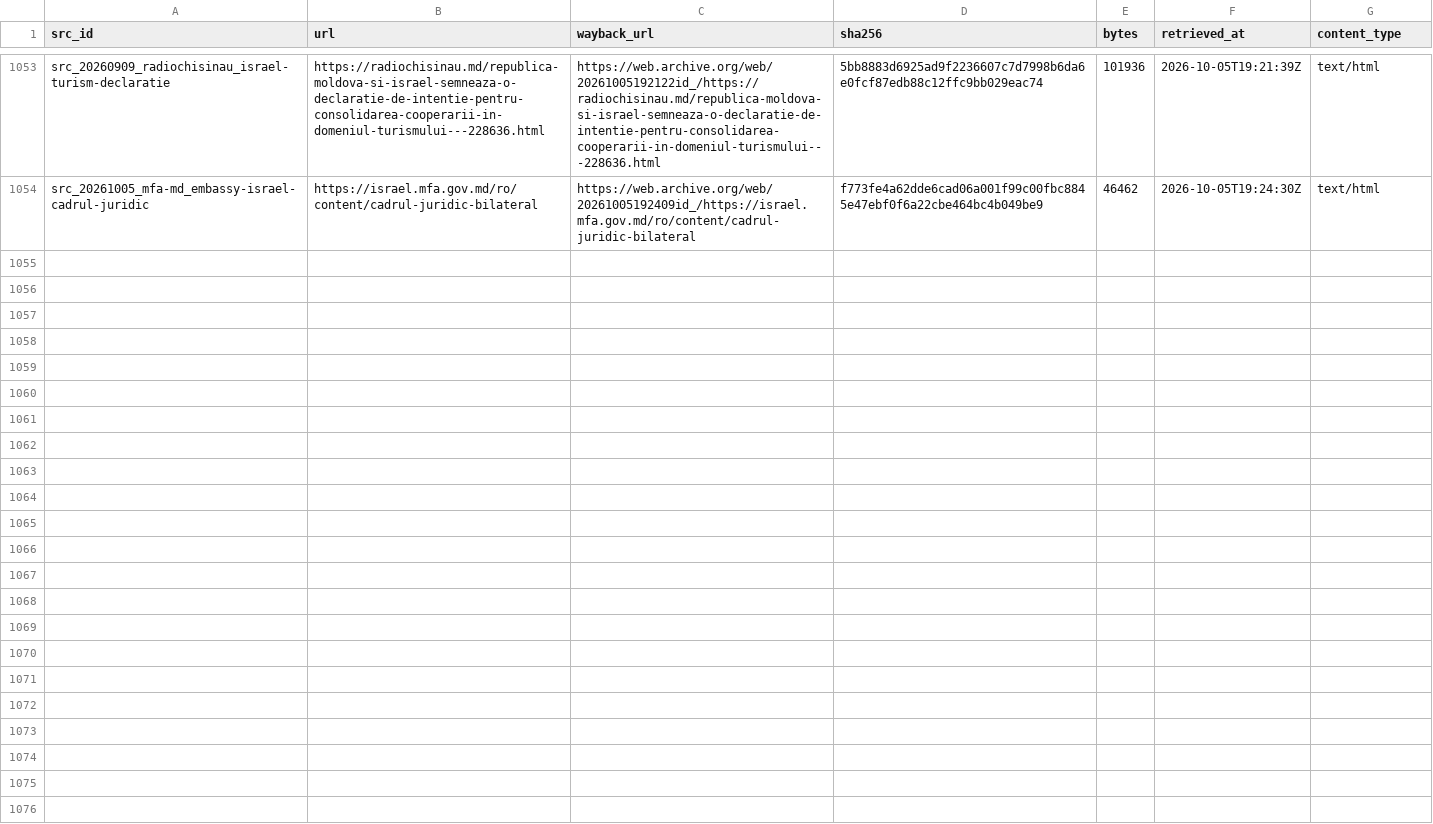
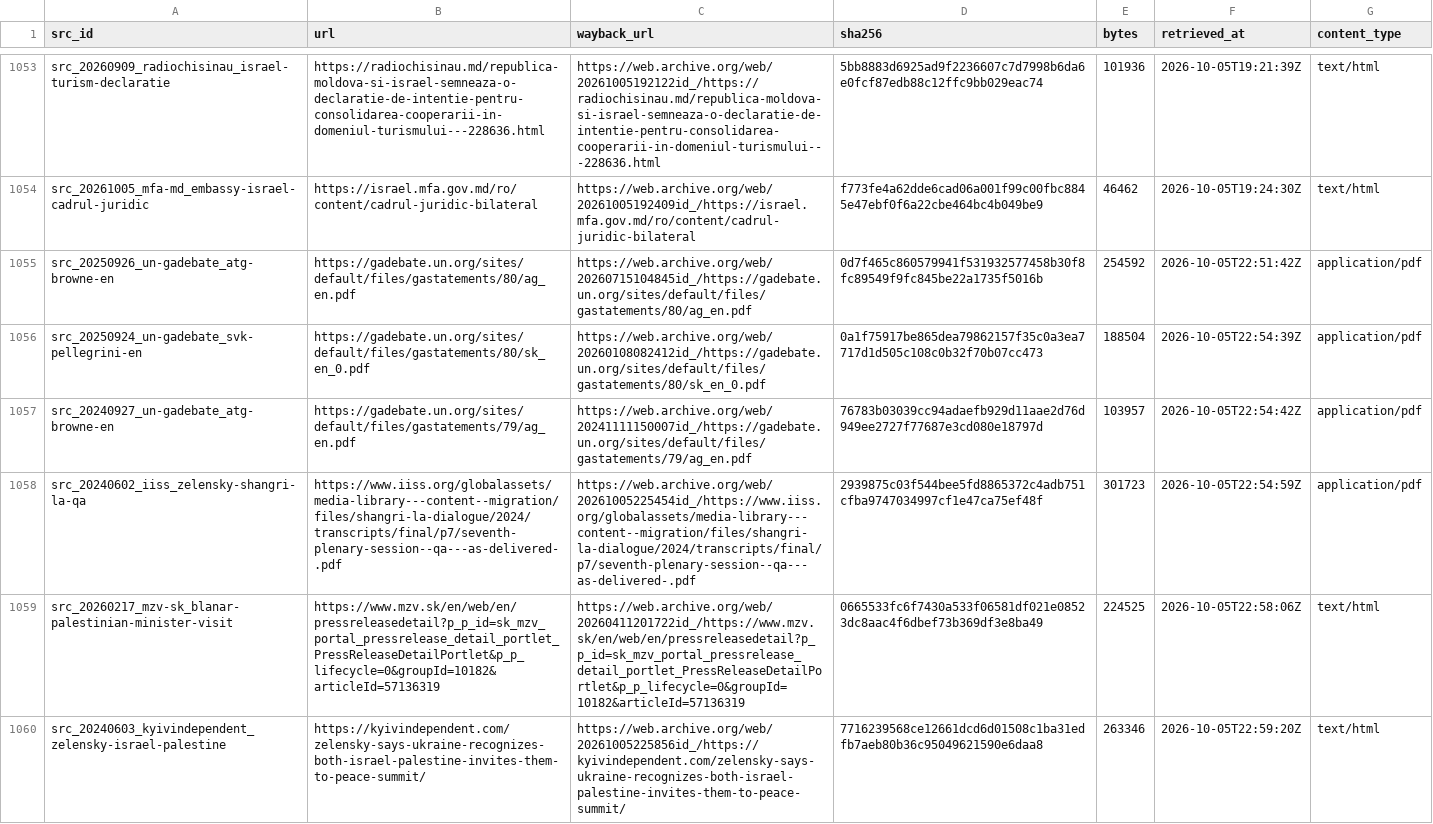
Before and after one commit to mohazed/GAI, a CSV file: archive/index.csv, drawn as a sheet; only a part is shown, gaps mark what is left out.

```diff
--- a/archive/index.csv
+++ b/archive/index.csv
@@ -1054 +1054,7 @@ src_20260909_radiochisinau_israel-turism-declaratie,https://radiochisinau.md/rep
 src_20261005_mfa-md_embassy-israel-cadrul-juridic,https://israel.mfa.gov.md/ro/content/cadrul-juridic-bilateral,https://web.archive.org/web/20261005192409id_/https://israel.mfa.gov.md/ro/content/cadrul-juridic-bilateral,f773fe4a62dde6cad06a001f99c00fbc8845e47ebf0f6a22cbe464bc4b049be9,46462,2026-10-05T19:24:30Z,text/html
+src_20250926_un-gadebate_atg-browne-en,https://gadebate.un.org/sites/default/files/gastatements/80/ag_en.pdf,https://web.archive.org/web/20260715104845id_/https://gadebate.un.org/sites/default/files/gastatements/80/ag_en.pdf,0d7f465c860579941f531932577458b30f8fc89549f9fc845be22a1735f5016b,254592,2026-10-05T22:51:42Z,application/pdf
+src_20250924_un-gadebate_svk-pellegrini-en,https://gadebate.un.org/sites/default/files/gastatements/80/sk_en_0.pdf,https://web.archive.org/web/20260108082412id_/https://gadebate.un.org/sites/default/files/gastatements/80/sk_en_0.pdf,0a1f75917be865dea79862157f35c0a3ea7717d1d505c108c0b32f70b07cc473,188504,2026-10-05T22:54:39Z,application/pdf
+src_20240927_un-gadebate_atg-browne-en,https://gadebate.un.org/sites/default/files/gastatements/79/ag_en.pdf,https://web.archive.org/web/20241111150007id_/https://gadebate.un.org/sites/default/files/gastatements/79/ag_en.pdf,76783b03039cc94adaefb929d11aae2d76d949ee2727f77687e3cd080e18797d,103957,2026-10-05T22:54:42Z,application/pdf
+src_20240602_iiss_zelensky-shangri-la-qa,https://www.iiss.org/globalassets/media-library---content--migration/files/shangri-la-dialogue/2024/transcripts/final/p7/seventh-plenary-session--qa---as-delivered-.pdf,https://web.archive.org/web/20261005225454id_/https://www.iiss.org/globalassets/media-library---content--migration/files/shangri-la-dialogue/2024/transcripts/final/p7/seventh-plenary-session--qa---as-delivered-.pdf,2939875c03f544bee5fd8865372c4adb751cfba9747034997cf1e47ca75ef48f,301723,2026-10-05T22:54:59Z,application/pdf
+src_20260217_mzv-sk_blanar-palestinian-minister-visit,https://www.mzv.sk/en/web/en/pressreleasedetail?p_p_id=sk_mzv_portal_pressrelease_detail_portlet_PressReleaseDetailPortlet&p_p_lifecycle=0&groupId=10182&articleId=57136319,https://web.archive.org/web/20260411201722id_/https://www.mzv.sk/en/web/en/pressreleasedetail?p_p_id=sk_mzv_portal_pressrelease_detail_portlet_PressReleaseDetailPortlet&p_p_lifecycle=0&groupId=10182&articleId=57136319,0665533fc6f7430a533f06581df021e08523dc8aac4f6dbef73b369df3e8ba49,224525,2026-10-05T22:58:06Z,text/html
+src_20240603_kyivindependent_zelensky-israel-palestine,https://kyivindependent.com/zelensky-says-ukraine-recognizes-both-israel-palestine-invites-them-to-peace-summit/,https://web.archive.org/web/20261005225856id_/https://kyivindependent.com/zelensky-says-ukraine-recognizes-both-israel-palestine-invites-them-to-peace-summit/,7716239568ce12661dcd6d01508c1ba31edfb7aeb80b36c95049621590e6daa8,263346,2026-10-05T22:59:20Z,text/html
```
Also changed, not shown: 24 other files.
